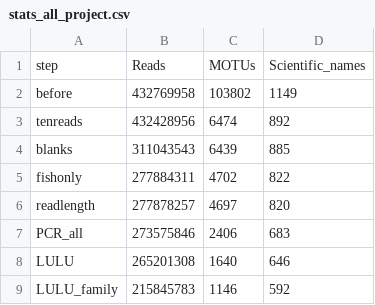
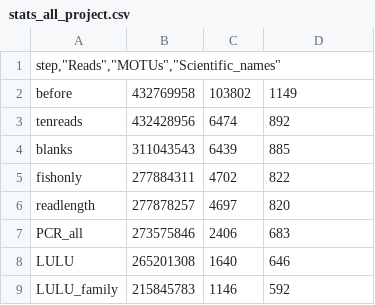
Before and after one commit to virginiemarques/Global_eDNA, a CSV file: outputs/01_read_data_stats/stats_all_project.csv, drawn as a sheet; removed rows and columns are numbered as before the commit, all else as after; the diff names each change by its address in the sheet, - before the commit and + after, or states it on an @@ line.

Commit message:
figures repartition motus famille

```diff
--- a/outputs/01_read_data_stats/stats_all_project.csv
+++ b/outputs/01_read_data_stats/stats_all_project.csv
-row 1: step | Reads | MOTUs | Scientific_names
+row 1: step,"Reads","MOTUs","Scientific_names"
```
Also changed, not shown: 4 other files.
